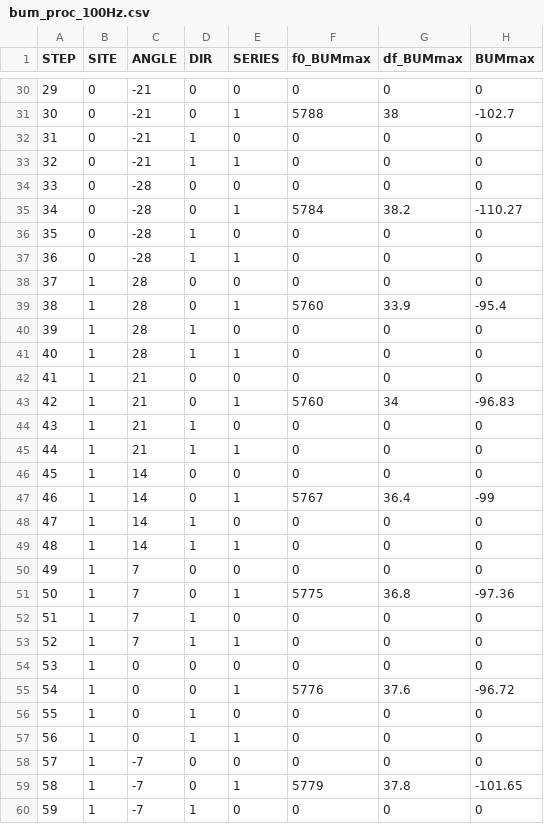
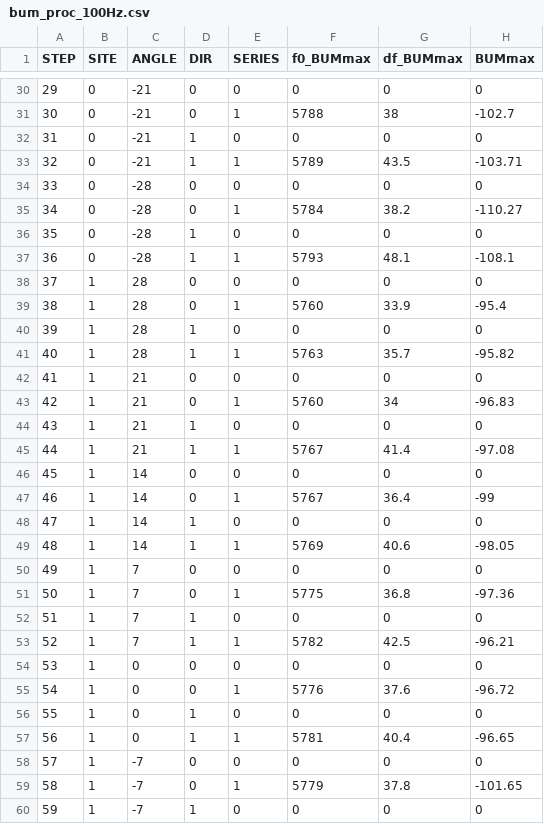
Before and after one commit to ashindin/Inclined_sweeps_HAARP, a CSV file: bum_proc_100Hz.csv, drawn as a sheet; only a part is shown, gaps mark what is left out; the diff covers the shown part only.

```diff
--- a/bum_proc_100Hz.csv
+++ b/bum_proc_100Hz.csv
@@ -32,3 +32,3 @@ STEP,SITE,ANGLE,DIR,SERIES,f0_BUMmax,df_BUMmax,BUMmax
 31,0,-21,1,0,0,0,0
-32,0,-21,1,1,0,0,0
+32,0,-21,1,1,5789,43.5,-103.71
 33,0,-28,0,0,0,0,0
@@ -36,3 +36,3 @@ STEP,SITE,ANGLE,DIR,SERIES,f0_BUMmax,df_BUMmax,BUMmax
 35,0,-28,1,0,0,0,0
-36,0,-28,1,1,0,0,0
+36,0,-28,1,1,5793,48.1,-108.1
 37,1,28,0,0,0,0,0
@@ -40,3 +40,3 @@ STEP,SITE,ANGLE,DIR,SERIES,f0_BUMmax,df_BUMmax,BUMmax
 39,1,28,1,0,0,0,0
-40,1,28,1,1,0,0,0
+40,1,28,1,1,5763,35.7,-95.82
 41,1,21,0,0,0,0,0
@@ -44,3 +44,3 @@ STEP,SITE,ANGLE,DIR,SERIES,f0_BUMmax,df_BUMmax,BUMmax
 43,1,21,1,0,0,0,0
-44,1,21,1,1,0,0,0
+44,1,21,1,1,5767,41.4,-97.08
 45,1,14,0,0,0,0,0
@@ -48,3 +48,3 @@ STEP,SITE,ANGLE,DIR,SERIES,f0_BUMmax,df_BUMmax,BUMmax
 47,1,14,1,0,0,0,0
-48,1,14,1,1,0,0,0
+48,1,14,1,1,5769,40.6,-98.05
 49,1,7,0,0,0,0,0
@@ -52,3 +52,3 @@ STEP,SITE,ANGLE,DIR,SERIES,f0_BUMmax,df_BUMmax,BUMmax
 51,1,7,1,0,0,0,0
-52,1,7,1,1,0,0,0
+52,1,7,1,1,5782,42.5,-96.21
 53,1,0,0,0,0,0,0
@@ -56,3 +56,3 @@ STEP,SITE,ANGLE,DIR,SERIES,f0_BUMmax,df_BUMmax,BUMmax
 55,1,0,1,0,0,0,0
-56,1,0,1,1,0,0,0
+56,1,0,1,1,5781,40.4,-96.65
 57,1,-7,0,0,0,0,0
```
Also changed, not shown: 61 edited cells elsewhere in this file, 9 other files.
